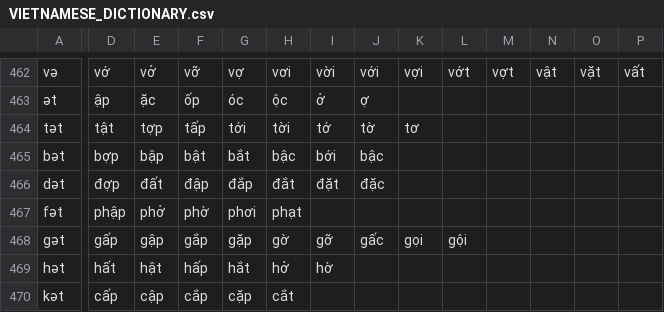
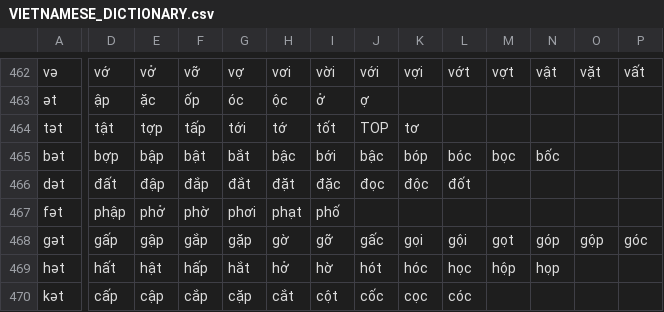
Before and after one commit to tomuhedspi/hackBKserver, a CSV file: resources/csv/VIETNAMESE_DICTIONARY.csv, drawn as a sheet; only a part is shown, gaps mark what is left out; the diff covers the shown part only; the diff names each change by its address in the sheet, - before the commit and + after, or states it on an @@ line.

Commit message:
update english hint

```diff
--- a/resources/csv/VIETNAMESE_DICTIONARY.csv
+++ b/resources/csv/VIETNAMESE_DICTIONARY.csv
-H464: tời
+H464: tớ
-I464: tớ
+I464: tốt
-J464: tờ
+J464: TOP
-K465: (empty)
+K465: bóp
-L465: (empty)
+L465: bóc
-M465: (empty)
+M465: bọc
-N465: (empty)
+N465: bốc
-D466: đợp
+D466: đất
-E466: đất
+E466: đập
-F466: đập
+F466: đắp
-G466: đắp
+G466: đắt
-H466: đắt
+H466: đặt
-I466: đặt
+I466: đặc
-J466: đặc
+J466: đọc
-K466: (empty)
+K466: độc
-L466: (empty)
+L466: đốt
-I467: (empty)
+I467: phố
-M468: (empty)
+M468: gọt
-N468: (empty)
+N468: góp
-O468: (empty)
+O468: gộp
-P468: (empty)
+P468: góc
-J469: (empty)
+J469: hót
-K469: (empty)
+K469: hóc
-L469: (empty)
+L469: học
-M469: (empty)
+M469: hộp
-N469: (empty)
+N469: họp
-I470: (empty)
+I470: cột
-J470: (empty)
+J470: cốc
-K470: (empty)
+K470: cọc
-L470: (empty)
+L470: cóc
```
Also changed, not shown: 47 edited cells elsewhere in this file.
